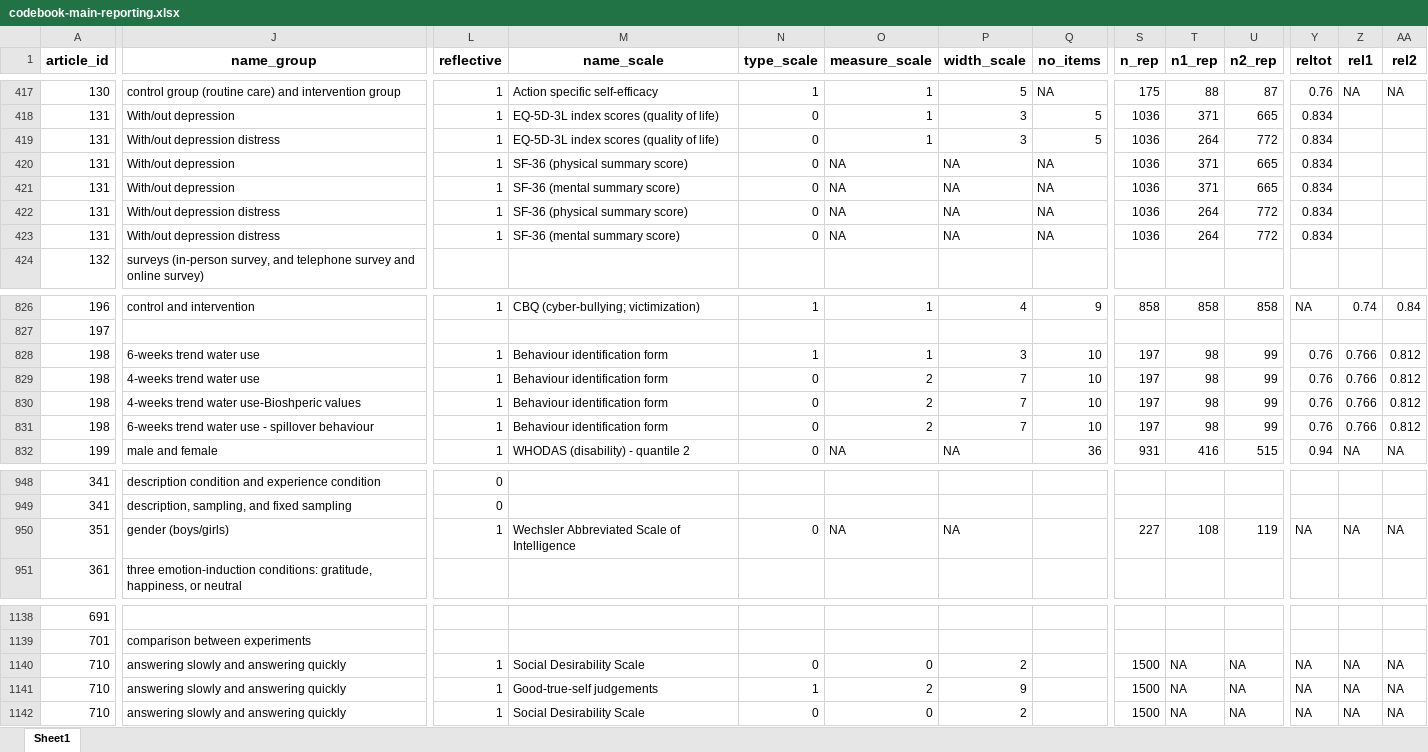
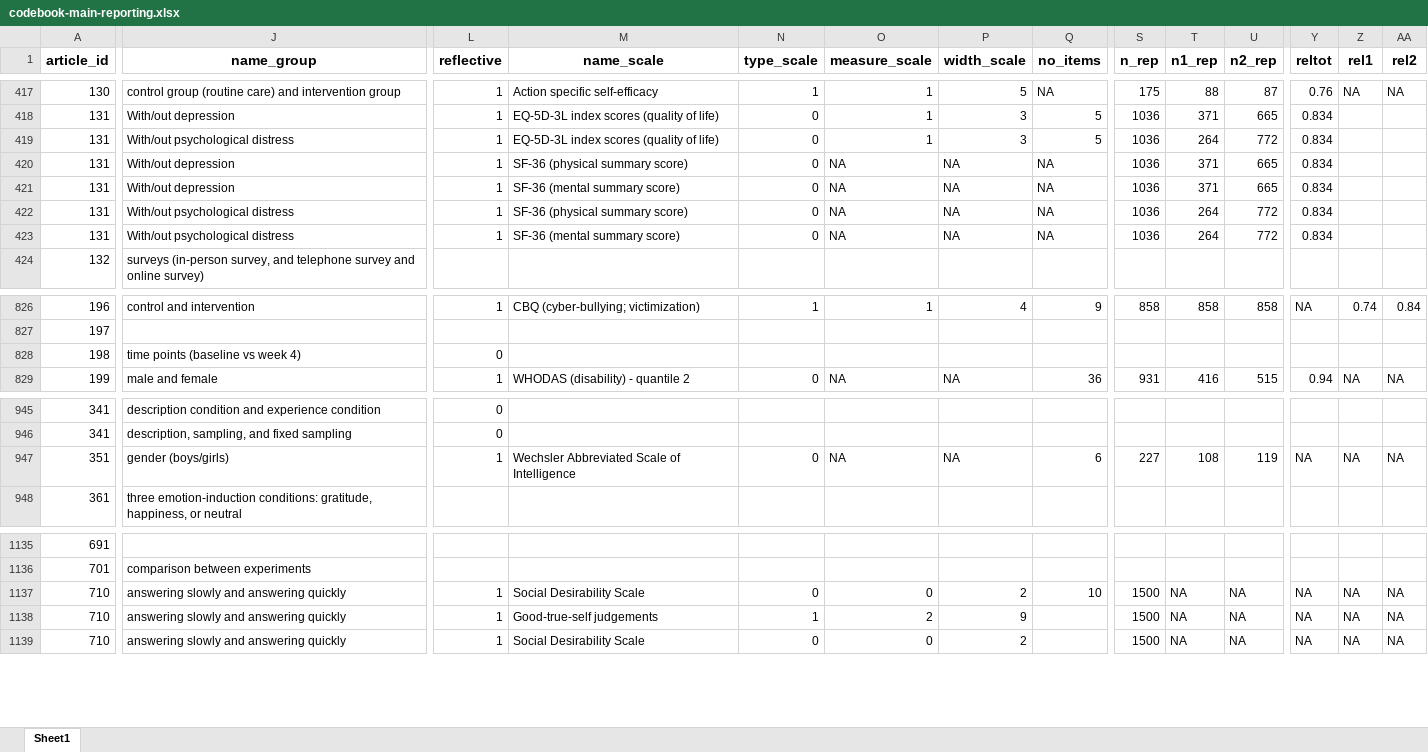
Before and after one commit to emaassen/paper-reviewmi, an Excel workbook: data/codebook-main-reporting.xlsx, sheet Sheet1, drawn as a sheet; only a part is shown, gaps mark what is left out; values as stored, in another font and other column widths than the file's, no borders; charts and pictures not drawn; removed rows and columns are numbered as before the commit, all else as after; rows hold the shown columns only; the diff covers the shown part only; the diff names each change by its address in the sheet, - before the commit and + after, or states it on an @@ line.

```diff
--- a/data/codebook-main-reporting.xlsx (sheet Sheet1)
+++ b/data/codebook-main-reporting.xlsx (sheet Sheet1)
-J419 (name_group): With/out depression distress
+J419 (name_group): With/out psychological distress
-J422:J423 (name_group): With/out depression distress
+J422:J423 (name_group): With/out psychological distress
-row 828: 198 | 6-weeks trend water use | 1 | Behaviour identification form | 1 | 1 | 3 | 10 | 197 | 98 | 99 | 0.76 | 0.766 | 0.812
-row 829: 198 | 4-weeks trend water use | 1 | Behaviour identification form | 0 | 2 | 7 | 10 | 197 | 98 | 99 | 0.76 | 0.766 | 0.812
-J828 (name_group): 4-weeks trend water use-Bioshperic values
+J828 (name_group): time points (baseline vs week 4)
-L828 (reflective): 1
+L828 (reflective): 0
-M828 (name_scale): Behaviour identification form
+M828 (name_scale): (empty)
-N828 (type_scale): 0
+N828 (type_scale): (empty)
-O828 (measure_scale): 2
+O828 (measure_scale): (empty)
-P828 (width_scale): 7
+P828 (width_scale): (empty)
-Q828 (no_items): 10
+Q828 (no_items): (empty)
-S828 (n_rep): 197
+S828 (n_rep): (empty)
-T828 (n1_rep): 98
+T828 (n1_rep): (empty)
-U828 (n2_rep): 99
+U828 (n2_rep): (empty)
-Y828 (reltot): 0.76
+Y828 (reltot): (empty)
-Z828 (rel1): 0.766
+Z828 (rel1): (empty)
-AA828 (rel2): 0.812
+AA828 (rel2): (empty)
-row 831: 198 | 6-weeks trend water use - spillover behaviour | 1 | Behaviour identification form | 0 | 2 | 7 | 10 | 197 | 98 | 99 | 0.76 | 0.766 | 0.812
-Q947 (no_items): (empty)
+Q947 (no_items): 6
-Q1137 (no_items): (empty)
+Q1137 (no_items): 10
```
Also changed, not shown: 2 edited cells elsewhere in this sheet, data/codebook-main-reproducibility.xlsx, data/codebook-pilot.xlsx, 22 other files.
